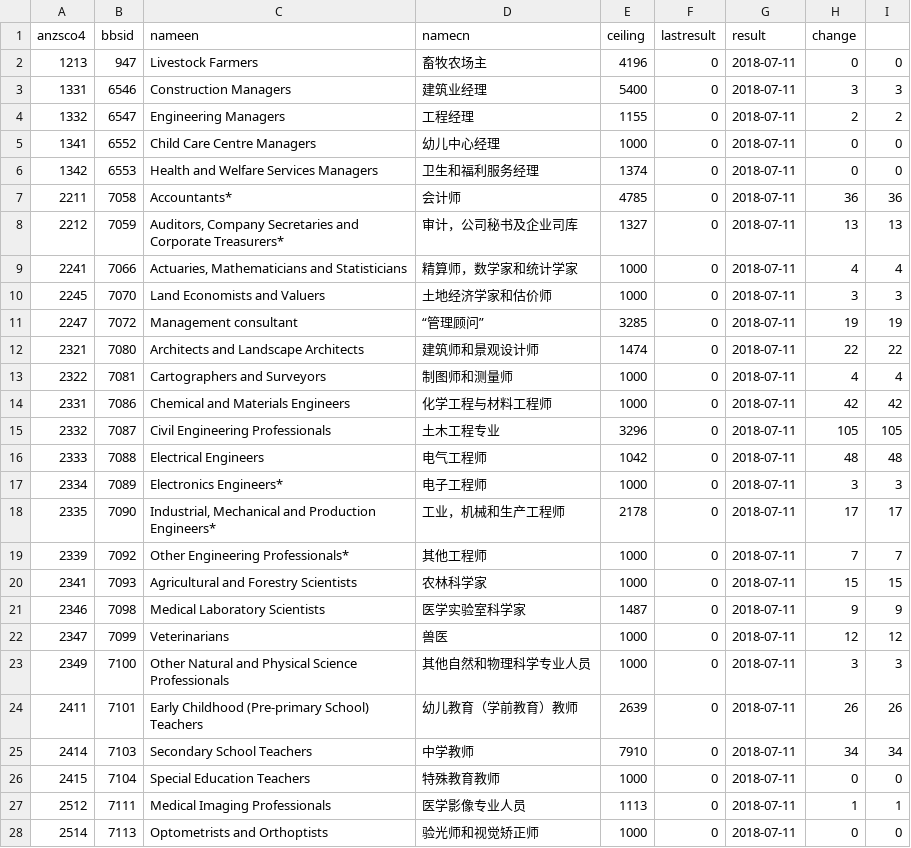
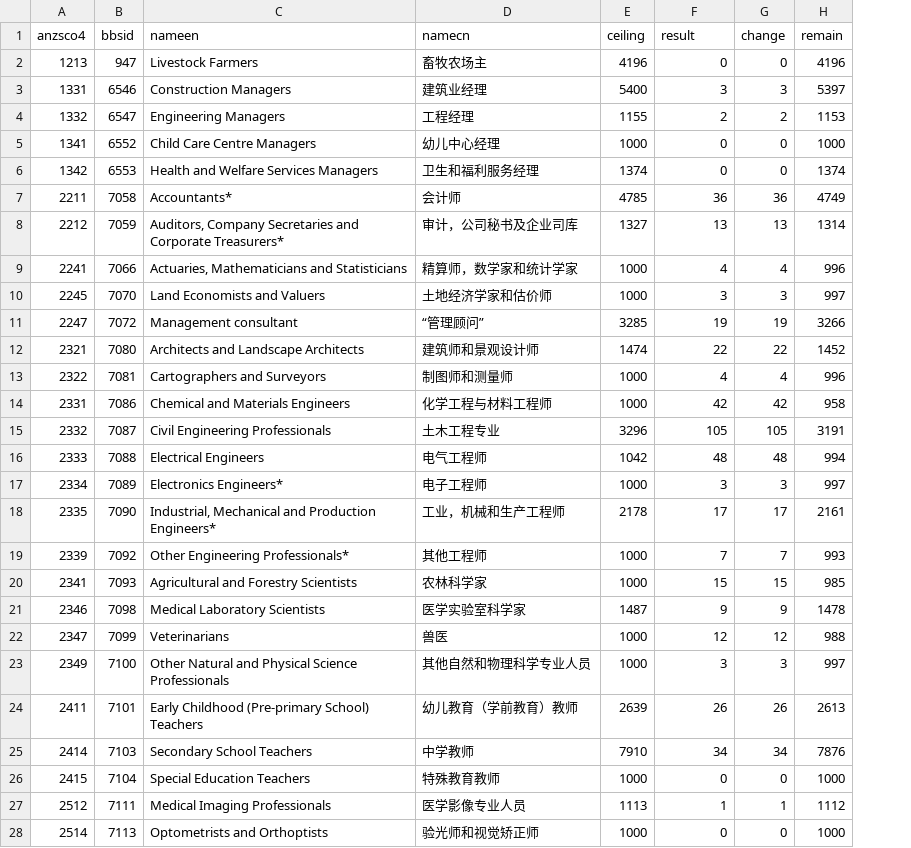
Before and after one commit to fcg/vac, a CSV file: _data/sol/2018-07-11.csv, drawn as a sheet; only a part is shown; removed rows and columns are numbered as before the commit, all else as after; the diff covers the shown part only; the diff names each change by its address in the sheet, - before the commit and + after, or states it on an @@ line.

Commit message:
ceilins

```diff
--- a/_data/sol/2018-07-11.csv
+++ b/_data/sol/2018-07-11.csv
-column F (lastresult), rows 2-28: all 0
-column I, rows 2-28: 0 | 3 | 2 | 0 | 0 | 36 | 13 | 4 | 3 | 19 | 22 | 4 | 42 | 105 | 48 | 3 | 17 | 7 | 15 | 9 | 12 | 3 | 26 | 34 | 0 | 1 | 0
+column H (remain), rows 2-28: 4196 | 5397 | 1153 | 1000 | 1374 | 4749 | 1314 | 996 | 997 | 3266 | 1452 | 996 | 958 | 3191 | 994 | 997 | 2161 | 993 | 985 | 1478 | 988 | 997 | 2613 | 7876 | 1000 | 1112 | 1000
-F2 (result): 2018-07-11
+F2 (result): 0
-F3 (result): 2018-07-11
+F3 (result): 3
-F4 (result): 2018-07-11
+F4 (result): 2
-F5:F6 (result): 2018-07-11
+F5:F6 (result): 0
-F7 (result): 2018-07-11
+F7 (result): 36
-F8 (result): 2018-07-11
+F8 (result): 13
-F9 (result): 2018-07-11
+F9 (result): 4
-F10 (result): 2018-07-11
+F10 (result): 3
-F11 (result): 2018-07-11
+F11 (result): 19
-F12 (result): 2018-07-11
+F12 (result): 22
-F13 (result): 2018-07-11
+F13 (result): 4
-F14 (result): 2018-07-11
+F14 (result): 42
-F15 (result): 2018-07-11
+F15 (result): 105
-F16 (result): 2018-07-11
+F16 (result): 48
-F17 (result): 2018-07-11
+F17 (result): 3
-F18 (result): 2018-07-11
+F18 (result): 17
-F19 (result): 2018-07-11
+F19 (result): 7
-F20 (result): 2018-07-11
+F20 (result): 15
-F21 (result): 2018-07-11
+F21 (result): 9
-F22 (result): 2018-07-11
+F22 (result): 12
-F23 (result): 2018-07-11
+F23 (result): 3
-F24 (result): 2018-07-11
+F24 (result): 26
-F25 (result): 2018-07-11
+F25 (result): 34
-F26 (result): 2018-07-11
+F26 (result): 0
-F27 (result): 2018-07-11
+F27 (result): 1
-F28 (result): 2018-07-11
+F28 (result): 0
```
Also changed, not shown: 46 edited cells elsewhere in this file, 3 other files.
